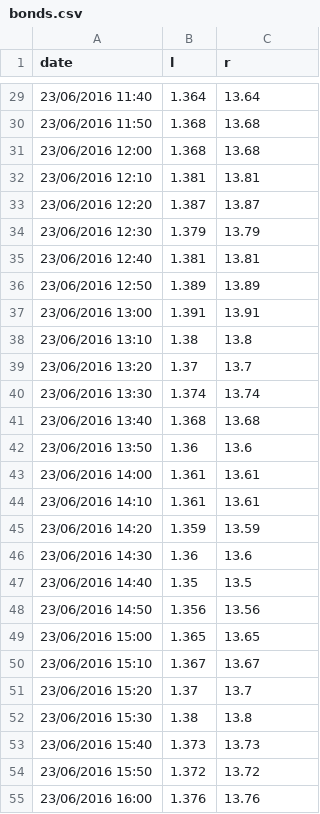
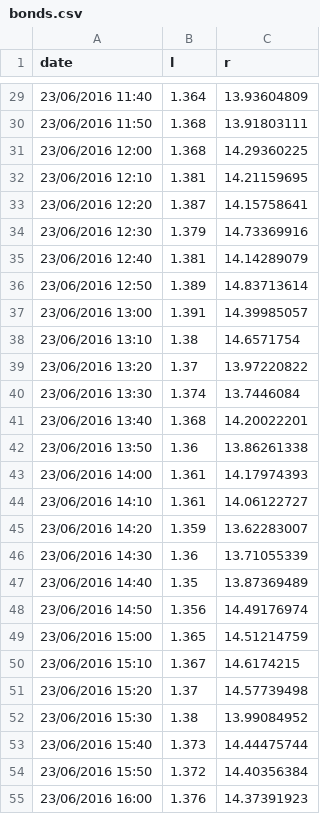
Before and after one commit to ft-interactive/visual-vocabulary-templates, a CSV file: line-dual-axis/bonds.csv, drawn as a sheet; only a part is shown, gaps mark what is left out; the diff covers the shown part only.

```diff
--- a/line-dual-axis/bonds.csv
+++ b/line-dual-axis/bonds.csv
@@ -29,27 +29,27 @@ date,l,r
-23/06/2016 11:40,1.364,13.64
-23/06/2016 11:50,1.368,13.68
-23/06/2016 12:00,1.368,13.68
-23/06/2016 12:10,1.381,13.81
-23/06/2016 12:20,1.387,13.87
-23/06/2016 12:30,1.379,13.79
-23/06/2016 12:40,1.381,13.81
-23/06/2016 12:50,1.389,13.89
-23/06/2016 13:00,1.391,13.91
-23/06/2016 13:10,1.38,13.8
-23/06/2016 13:20,1.37,13.7
-23/06/2016 13:30,1.374,13.74
-23/06/2016 13:40,1.368,13.68
-23/06/2016 13:50,1.36,13.6
-23/06/2016 14:00,1.361,13.61
-23/06/2016 14:10,1.361,13.61
-23/06/2016 14:20,1.359,13.59
-23/06/2016 14:30,1.36,13.6
-23/06/2016 14:40,1.35,13.5
-23/06/2016 14:50,1.356,13.56
-23/06/2016 15:00,1.365,13.65
-23/06/2016 15:10,1.367,13.67
-23/06/2016 15:20,1.37,13.7
-23/06/2016 15:30,1.38,13.8
-23/06/2016 15:40,1.373,13.73
-23/06/2016 15:50,1.372,13.72
-23/06/2016 16:00,1.376,13.76
+23/06/2016 11:40,1.364,13.93604809
+23/06/2016 11:50,1.368,13.91803111
+23/06/2016 12:00,1.368,14.29360225
+23/06/2016 12:10,1.381,14.21159695
+23/06/2016 12:20,1.387,14.15758641
+23/06/2016 12:30,1.379,14.73369916
+23/06/2016 12:40,1.381,14.14289079
+23/06/2016 12:50,1.389,14.83713614
+23/06/2016 13:00,1.391,14.39985057
+23/06/2016 13:10,1.38,14.6571754
+23/06/2016 13:20,1.37,13.97220822
+23/06/2016 13:30,1.374,13.7446084
+23/06/2016 13:40,1.368,14.20022201
+23/06/2016 13:50,1.36,13.86261338
+23/06/2016 14:00,1.361,14.17974393
+23/06/2016 14:10,1.361,14.06122727
+23/06/2016 14:20,1.359,13.62283007
+23/06/2016 14:30,1.36,13.71055339
+23/06/2016 14:40,1.35,13.87369489
+23/06/2016 14:50,1.356,14.49176974
+23/06/2016 15:00,1.365,14.51214759
+23/06/2016 15:10,1.367,14.6174215
+23/06/2016 15:20,1.37,14.57739498
+23/06/2016 15:30,1.38,13.99084952
+23/06/2016 15:40,1.373,14.44475744
+23/06/2016 15:50,1.372,14.40356384
+23/06/2016 16:00,1.376,14.37391923
```
Also changed, not shown: 153 edited cells elsewhere in this file, 1 other file.
